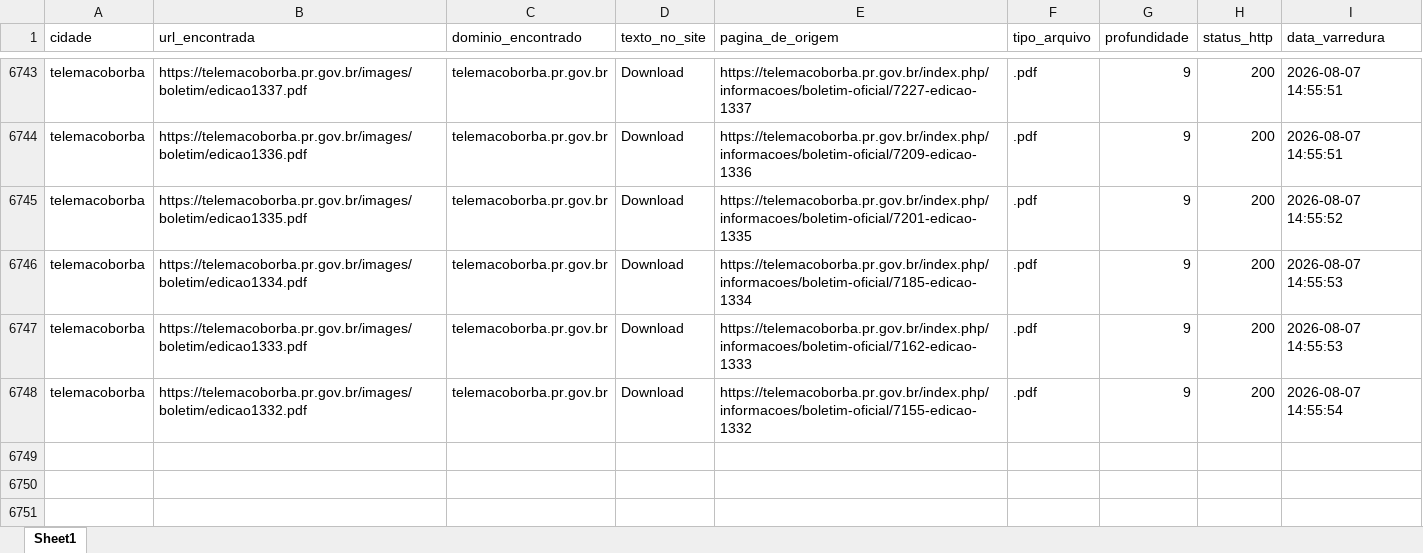
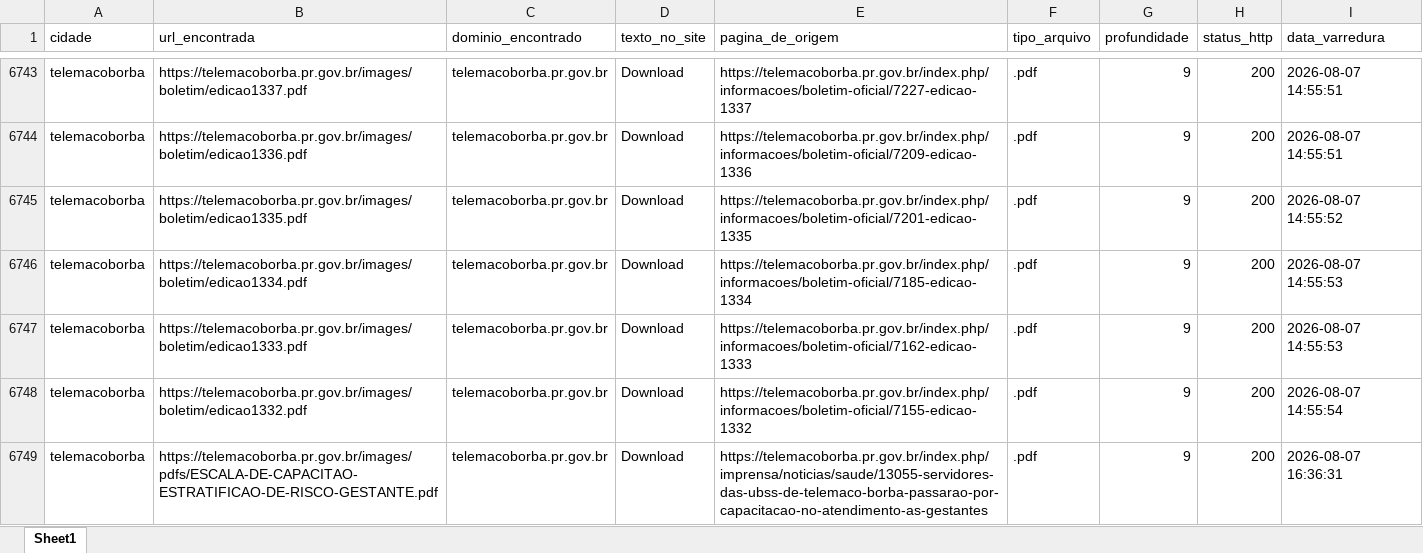
Before and after one commit to ttportela/dados-genero, an Excel workbook: resultados/telemacoborba/inventario_links.xlsx, sheet Sheet1, drawn as a sheet; only a part is shown, gaps mark what is left out; values as stored, in another font and other column widths than the file's, no borders; the diff names each change by its address in the sheet, - before the commit and + after, or states it on an @@ line.

```diff
--- a/resultados/telemacoborba/inventario_links.xlsx (sheet Sheet1)
+++ b/resultados/telemacoborba/inventario_links.xlsx (sheet Sheet1)
+row 6749: telemacoborba | https://telemacoborba.pr.gov.br/images/pdfs/ESCALA-DE-CAPACITAO-ESTRATIFICAO-DE-RISCO-GESTANTE.pdf | telemacoborba.pr.gov.br | Download | https://telemacoborba.pr.gov.br/index.php/imprensa/noticias/saude/13055-servidores-das-ubss-de-telemaco-borba-passarao-por-capacitacao-no-atendimento-as-gestantes | .pdf | 9 | 200 | 2026-08-07 16:36:31
```
Also changed, not shown: resultados/telemacoborba/erros_varredura.xlsx, resultados/telemacoborba/inventario_externos.xlsx, 21 other files.
